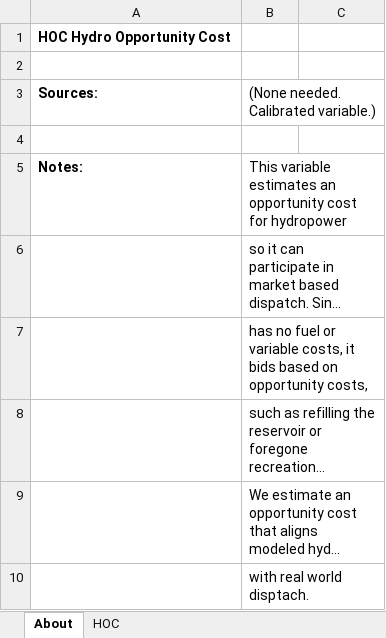
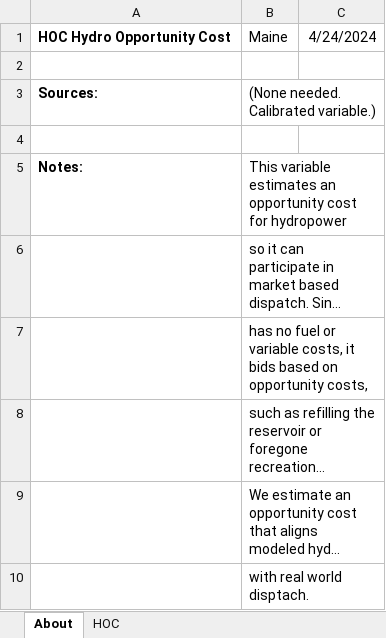
Before and after one commit to EnergyInnovation/eps-maine, an Excel workbook: InputData/elec/HOC/HOC Hydro Opportunity Costs.xlsx, sheet About, drawn as a sheet; long unchanged cells end in …; values as stored, in another font and other column widths than the file's, no borders; removed rows and columns are numbered as before the commit, all else as after; the diff names each change by its address in the sheet, - before the commit and + after, or states it on an @@ line.

```diff
--- a/InputData/elec/HOC/HOC Hydro Opportunity Costs.xlsx (sheet About)
+++ b/InputData/elec/HOC/HOC Hydro Opportunity Costs.xlsx (sheet About)
-row 1: HOC Hydro Opportunity Cost
+row 1: HOC Hydro Opportunity Cost | Maine | 4/24/2024
```
Also changed, not shown: sheet HOC, InputData/ctrl-settings/BESHFoFRV/Boolean Elec Suppliers Have Foresight of Future RPS Values.xlsx, 21 other files.
